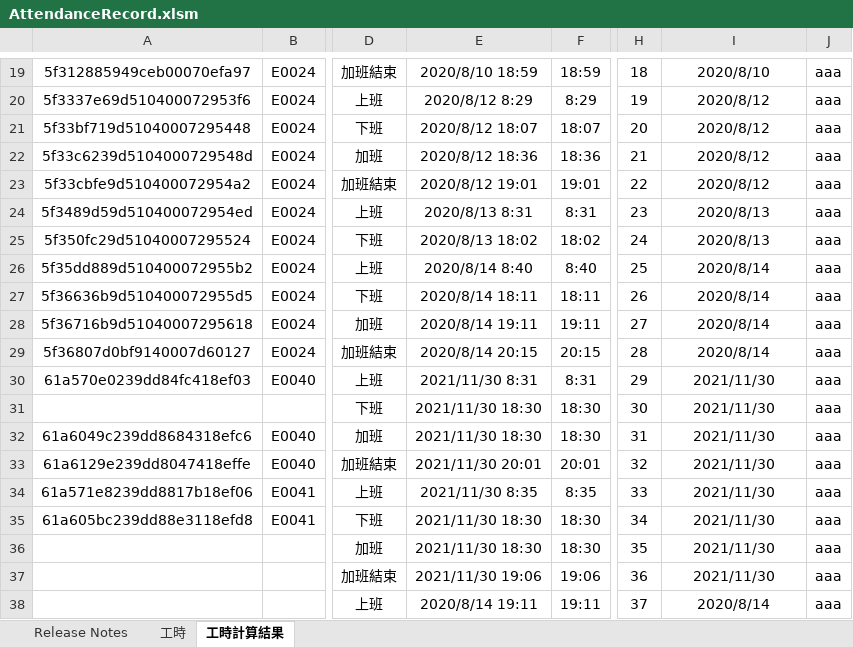
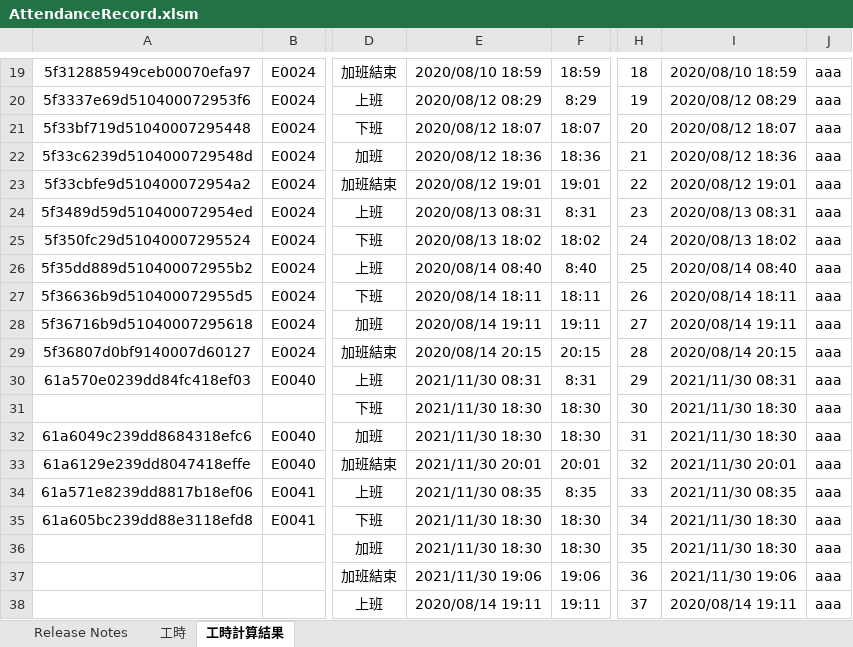
Before and after one commit to skyran1278/VbaProject, an Excel workbook: 20180511_AttendanceRecord/AttendanceRecord.xlsm, sheet 工時計算結果, drawn as a sheet; only a part is shown, gaps mark what is left out; values as stored, in another font and other column widths than the file's, no borders; conditional formats not drawn; the diff covers the shown part only; the diff names each change by its address in the sheet, - before the commit and + after, or states it on an @@ line.

```diff
--- a/20180511_AttendanceRecord/AttendanceRecord.xlsm (sheet 工時計算結果)
+++ b/20180511_AttendanceRecord/AttendanceRecord.xlsm (sheet 工時計算結果)
-E19: 2020/8/10 18:59
+E19: 2020/08/10 18:59
-I19: 2020/8/10
+I19: 2020/08/10 18:59
-E20: 2020/8/12 8:29
+E20: 2020/08/12 08:29
-I20: 2020/8/12
+I20: 2020/08/12 08:29
-E21: 2020/8/12 18:07
+E21: 2020/08/12 18:07
-I21: 2020/8/12
+I21: 2020/08/12 18:07
-E22: 2020/8/12 18:36
+E22: 2020/08/12 18:36
-I22: 2020/8/12
+I22: 2020/08/12 18:36
-E23: 2020/8/12 19:01
+E23: 2020/08/12 19:01
-I23: 2020/8/12
+I23: 2020/08/12 19:01
-E24: 2020/8/13 8:31
+E24: 2020/08/13 08:31
-I24: 2020/8/13
+I24: 2020/08/13 08:31
-E25: 2020/8/13 18:02
+E25: 2020/08/13 18:02
-I25: 2020/8/13
+I25: 2020/08/13 18:02
-E26: 2020/8/14 8:40
+E26: 2020/08/14 08:40
-I26: 2020/8/14
+I26: 2020/08/14 08:40
-E27: 2020/8/14 18:11
+E27: 2020/08/14 18:11
-I27: 2020/8/14
+I27: 2020/08/14 18:11
-E28: 2020/8/14 19:11
+E28: 2020/08/14 19:11
-I28: 2020/8/14
+I28: 2020/08/14 19:11
-E29: 2020/8/14 20:15
+E29: 2020/08/14 20:15
-I29: 2020/8/14
+I29: 2020/08/14 20:15
-E30: 2021/11/30 8:31
+E30: 2021/11/30 08:31
-I30: 2021/11/30
+I30: 2021/11/30 08:31
-I31:I32: 2021/11/30
+I31:I32: 2021/11/30 18:30
-I33: 2021/11/30
+I33: 2021/11/30 20:01
-E34: 2021/11/30 8:35
+E34: 2021/11/30 08:35
-I34: 2021/11/30
+I34: 2021/11/30 08:35
-I35:I36: 2021/11/30
+I35:I36: 2021/11/30 18:30
-I37: 2021/11/30
+I37: 2021/11/30 19:06
-E38: 2020/8/14 19:11
+E38: 2020/08/14 19:11
-I38: 2020/8/14
+I38: 2020/08/14 19:11
```
Also changed, not shown: 48 edited cells elsewhere in this sheet, sheet Release Notes, sheet 工時, charts or pictures, 1 other file.
